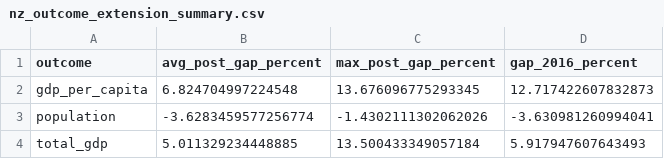
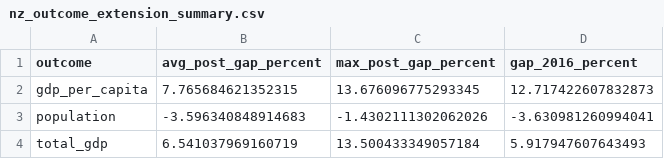
Before and after one commit to diodz/dpl-earthquakes, a CSV file: article_assets/nz_outcome_extension_summary.csv, drawn as a sheet.

```diff
--- a/article_assets/nz_outcome_extension_summary.csv
+++ b/article_assets/nz_outcome_extension_summary.csv
@@ -1,4 +1,4 @@
 outcome,avg_post_gap_percent,max_post_gap_percent,gap_2016_percent
-gdp_per_capita,6.824704997224548,13.676096775293345,12.717422607832873
-population,-3.6283459577256774,-1.4302111302062026,-3.630981260994041
-total_gdp,5.011329234448885,13.500433349057184,5.917947607643493
+gdp_per_capita,7.765684621352315,13.676096775293345,12.717422607832873
+population,-3.596340848914683,-1.4302111302062026,-3.630981260994041
+total_gdp,6.541037969160719,13.500433349057184,5.917947607643493
```
Also changed, not shown: 3 other files.
